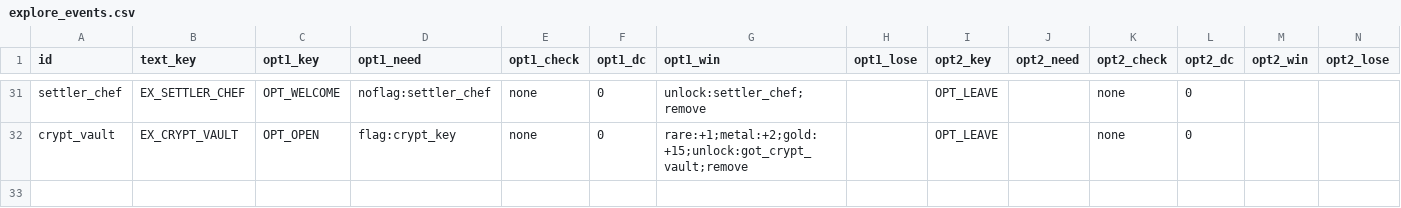
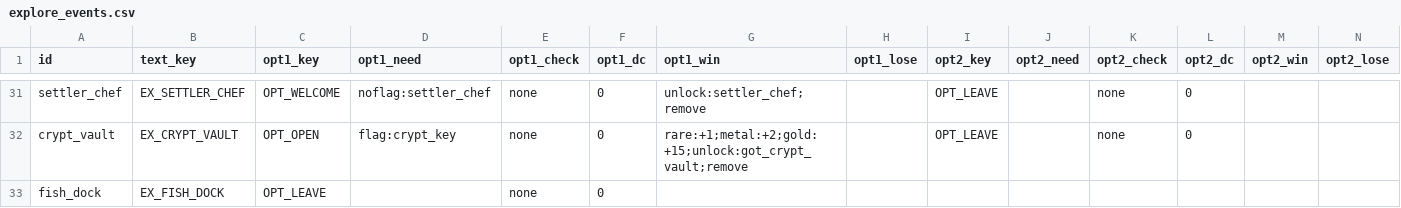
Before and after one commit to BrandonSigil/lodestone, a CSV file: game/data/explore_events.csv, drawn as a sheet; only a part is shown, gaps mark what is left out; rows hold the shown columns only; the diff names each change by its address in the sheet, - before the commit and + after, or states it on an @@ line.

```diff
--- a/game/data/explore_events.csv
+++ b/game/data/explore_events.csv
+row 33: fish_dock | EX_FISH_DOCK | OPT_LEAVE |  | none | 0
```
Also changed, not shown: game/text/placeholder.csv, 8 other files.
